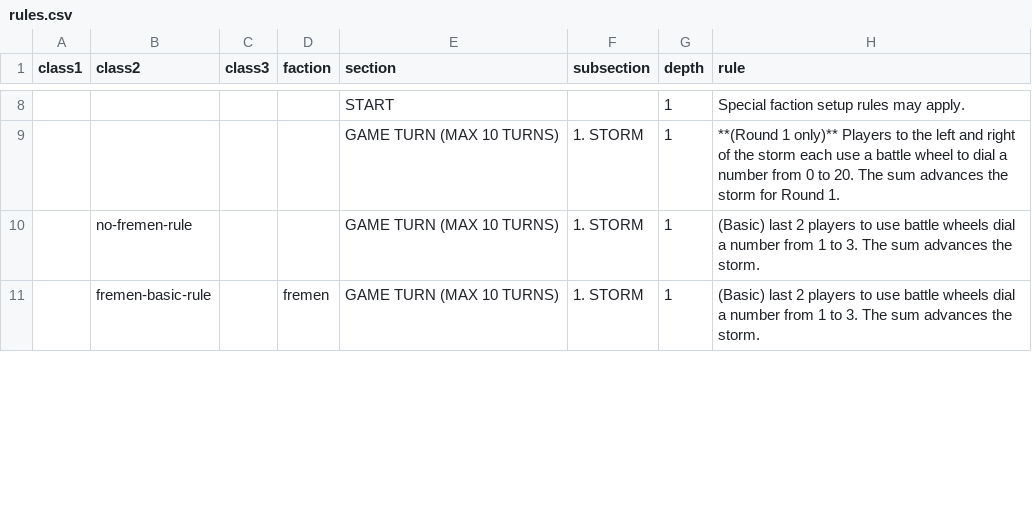
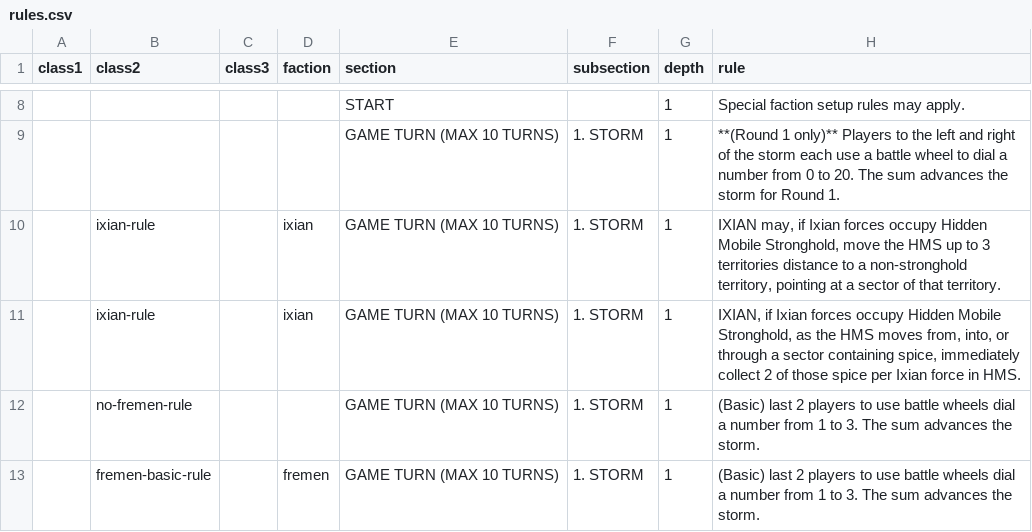
Before and after one commit to atzanteotl/dune-2019-dynamic-ruleset, a CSV file: rules.csv, drawn as a sheet; only a part is shown, gaps mark what is left out; the diff covers the shown part only; the diff names each change by its address in the sheet, - before the commit and + after, or states it on an @@ line.

Commit message:
Add specific Ixian rules.

```diff
--- a/rules.csv
+++ b/rules.csv
+row 10:  | ixian-rule |  | ixian | GAME TURN (MAX 10 TURNS) | 1. STORM | 1 | IXIAN may, if Ixian forces occupy Hidden Mobile Stronghold, move the HMS up to 3 territories distance to a non-stronghold territory, pointing at a sector of that territory.
+row 11:  | ixian-rule |  | ixian | GAME TURN (MAX 10 TURNS) | 1. STORM | 1 | IXIAN, if Ixian forces occupy Hidden Mobile Stronghold, as the HMS moves from, into, or through a sector containing spice, immediately collect 2 of those spice per Ixian force in HMS.
```
Also changed, not shown: 4 added rows and 2 edited cells elsewhere in this file.
